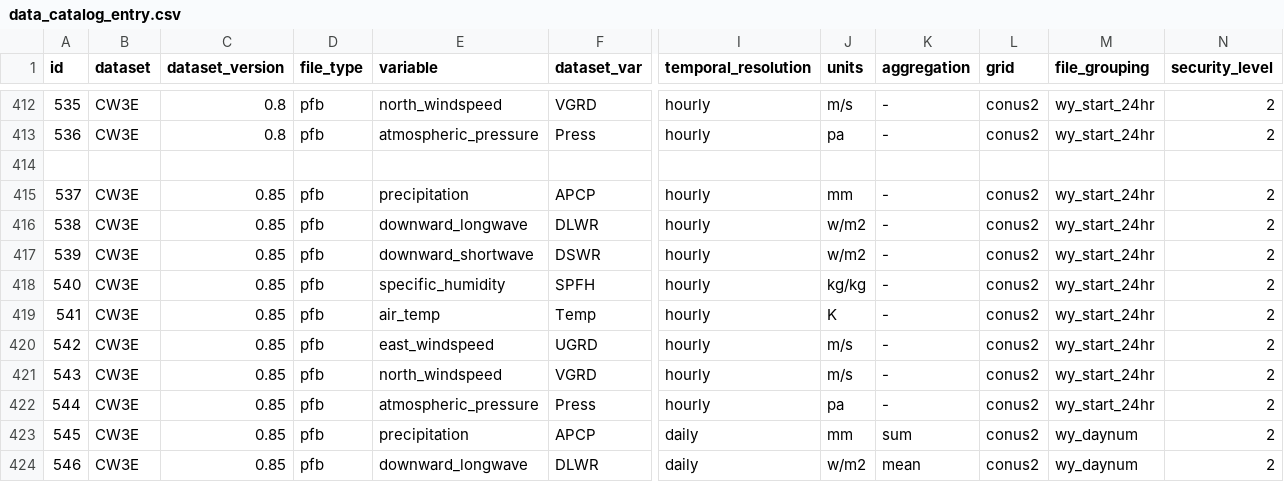
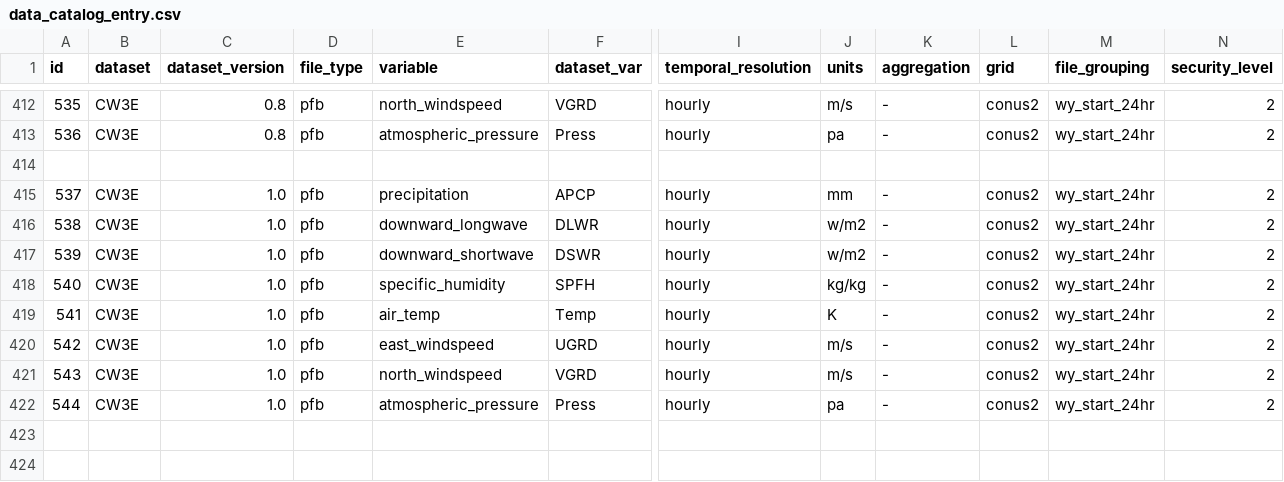
Before and after one commit to hydroframe/hf_hydrodata, a CSV file: src/hf_hydrodata/model/data_catalog_entry.csv, drawn as a sheet; only a part is shown, gaps mark what is left out; rows hold the shown columns only; the diff covers the shown part only; the diff names each change by its address in the sheet, - before the commit and + after, or states it on an @@ line.

Commit message:
initial add version1 cw3e and update tests

```diff
--- a/src/hf_hydrodata/model/data_catalog_entry.csv
+++ b/src/hf_hydrodata/model/data_catalog_entry.csv
-C415:C422 (dataset_version): 0.85
+C415:C422 (dataset_version): 1.0
-row 423: 545 | CW3E | 0.85 | pfb | precipitation | APCP | daily | mm | sum | conus2 | wy_daynum | 2
-row 424: 546 | CW3E | 0.85 | pfb | downward_longwave | DLWR | daily | w/m2 | mean | conus2 | wy_daynum | 2
```
Also changed, not shown: 10 removed rows elsewhere in this file, 6 other files.
